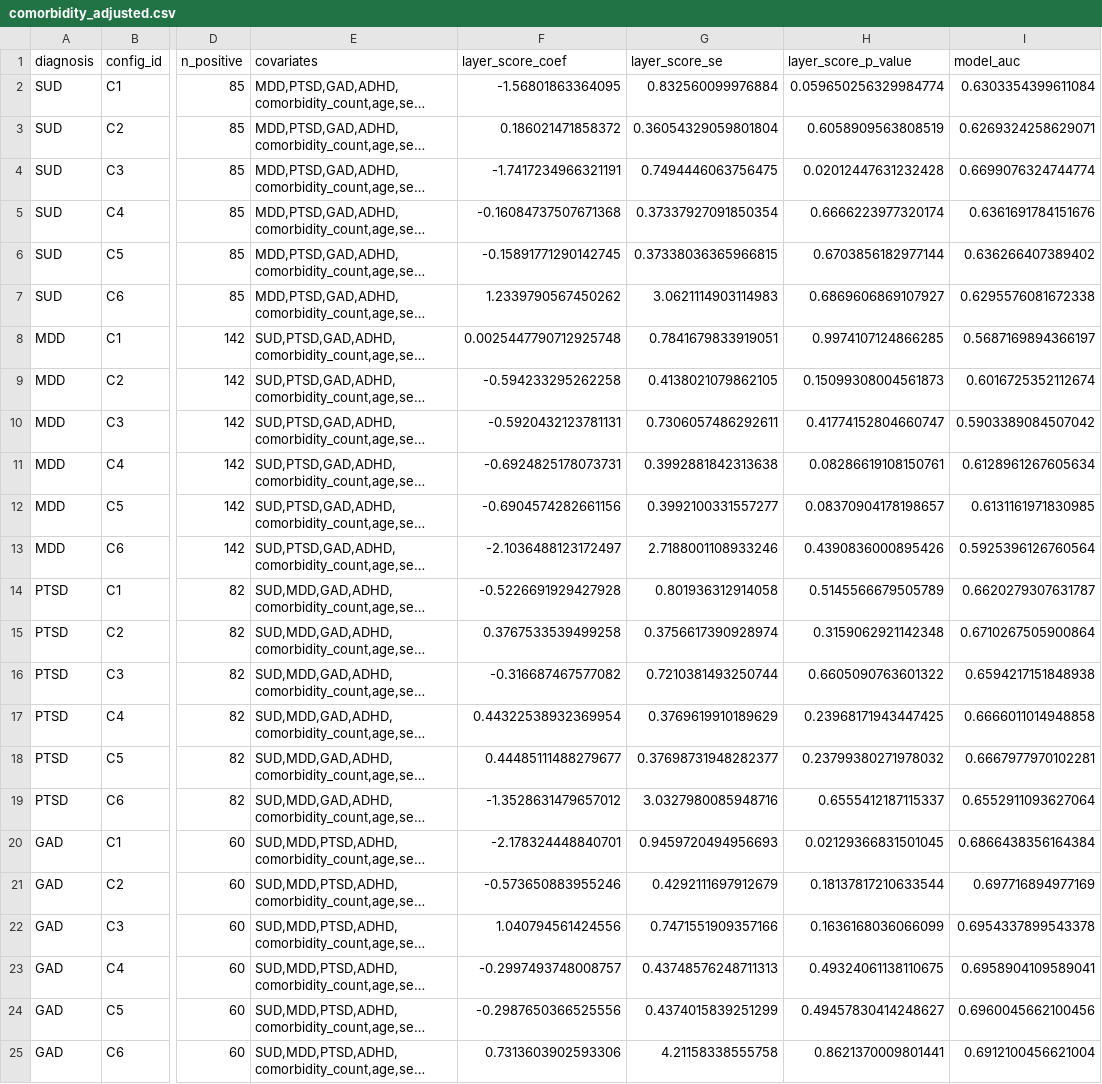
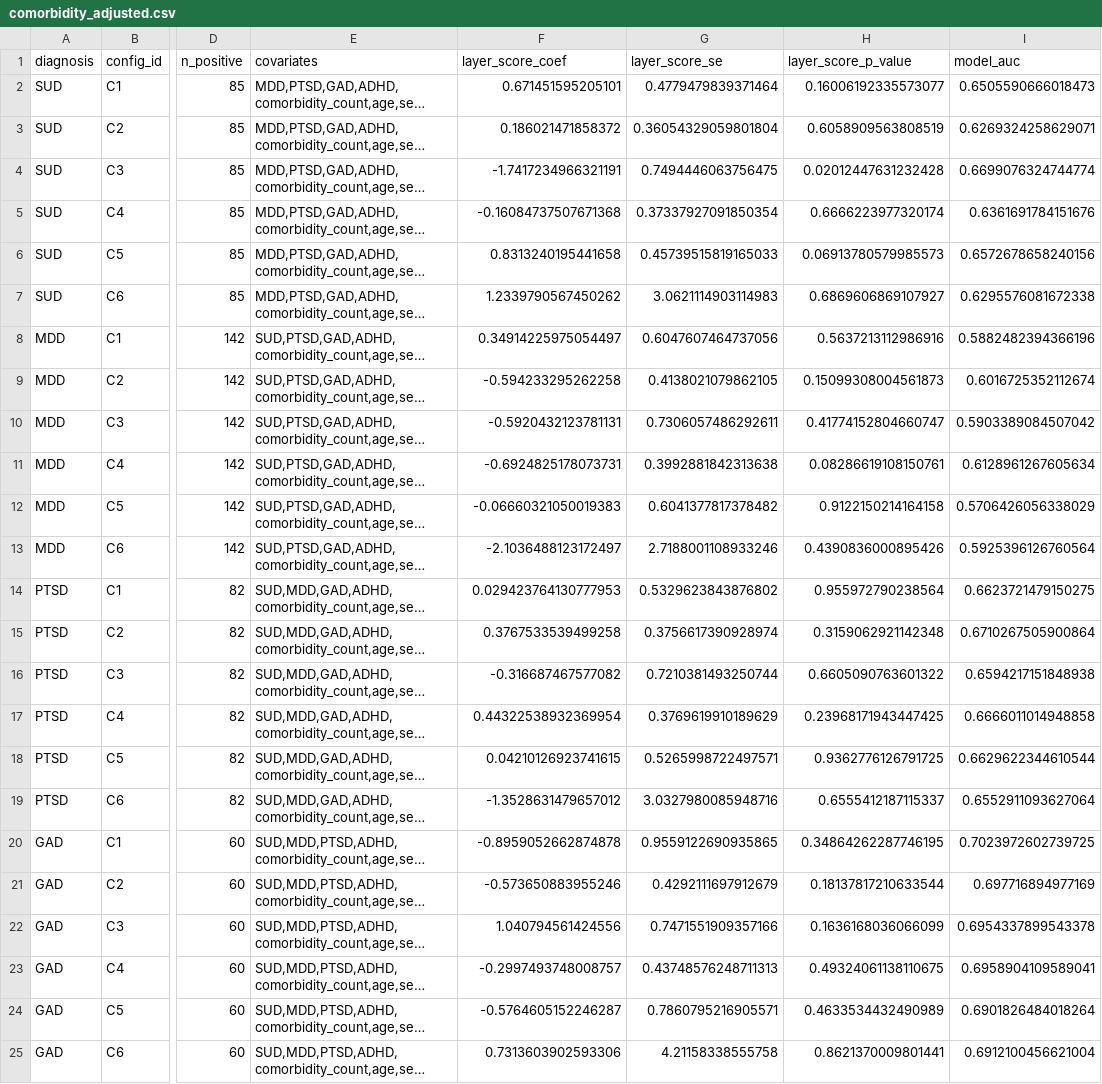
Before and after one commit to TheAwesomeAndy/operational-distinctness-paper, a CSV file: outputs/operational_distinctness/comorbidity_adjusted.csv, drawn as a sheet; only a part is shown, gaps mark what is left out; long unchanged cells end in …; the diff covers the shown part only; the diff names each change by its address in the sheet, - before the commit and + after, or states it on an @@ line.

```diff
--- a/outputs/operational_distinctness/comorbidity_adjusted.csv
+++ b/outputs/operational_distinctness/comorbidity_adjusted.csv
-F2 (layer_score_coef): -1.56801863364095
+F2 (layer_score_coef): 0.671451595205101
-G2 (layer_score_se): 0.832560099976884
+G2 (layer_score_se): 0.4779479839371464
-H2 (layer_score_p_value): 0.059650256329984774
+H2 (layer_score_p_value): 0.16006192335573077
-I2 (model_auc): 0.6303354399611084
+I2 (model_auc): 0.6505590666018473
-F6 (layer_score_coef): -0.15891771290142745
+F6 (layer_score_coef): 0.8313240195441658
-G6 (layer_score_se): 0.37338036365966815
+G6 (layer_score_se): 0.45739515819165033
-H6 (layer_score_p_value): 0.6703856182977144
+H6 (layer_score_p_value): 0.06913780579985573
-I6 (model_auc): 0.636266407389402
+I6 (model_auc): 0.6572678658240156
-F8 (layer_score_coef): 0.0025447790712925748
+F8 (layer_score_coef): 0.34914225975054497
-G8 (layer_score_se): 0.7841679833919051
+G8 (layer_score_se): 0.6047607464737056
-H8 (layer_score_p_value): 0.9974107124866285
+H8 (layer_score_p_value): 0.5637213112986916
-I8 (model_auc): 0.5687169894366197
+I8 (model_auc): 0.5882482394366196
-F12 (layer_score_coef): -0.6904574282661156
+F12 (layer_score_coef): -0.06660321050019383
-G12 (layer_score_se): 0.3992100331557277
+G12 (layer_score_se): 0.6041377817378482
-H12 (layer_score_p_value): 0.08370904178198657
+H12 (layer_score_p_value): 0.9122150214164158
-I12 (model_auc): 0.6131161971830985
+I12 (model_auc): 0.5706426056338029
-F14 (layer_score_coef): -0.5226691929427928
+F14 (layer_score_coef): 0.029423764130777953
-G14 (layer_score_se): 0.801936312914058
+G14 (layer_score_se): 0.5329623843876802
-H14 (layer_score_p_value): 0.5145566679505789
+H14 (layer_score_p_value): 0.955972790238564
-I14 (model_auc): 0.6620279307631787
+I14 (model_auc): 0.6623721479150275
-F18 (layer_score_coef): 0.44485111488279677
+F18 (layer_score_coef): 0.04210126923741615
-G18 (layer_score_se): 0.37698731948282377
+G18 (layer_score_se): 0.5265998722497571
-H18 (layer_score_p_value): 0.23799380271978032
+H18 (layer_score_p_value): 0.9362776126791725
-I18 (model_auc): 0.6667977970102281
+I18 (model_auc): 0.6629622344610544
-F20 (layer_score_coef): -2.178324448840701
+F20 (layer_score_coef): -0.8959052662874878
-G20 (layer_score_se): 0.9459720494956693
+G20 (layer_score_se): 0.9559122690935865
-H20 (layer_score_p_value): 0.02129366831501045
+H20 (layer_score_p_value): 0.34864262287746195
-I20 (model_auc): 0.6866438356164384
+I20 (model_auc): 0.7023972602739725
-F24 (layer_score_coef): -0.2987650366525556
+F24 (layer_score_coef): -0.5764605152246287
-G24 (layer_score_se): 0.4374015839251299
+G24 (layer_score_se): 0.7860795216905571
-H24 (layer_score_p_value): 0.49457830414248627
+H24 (layer_score_p_value): 0.4633534432490989
-I24 (model_auc): 0.6960045662100456
+I24 (model_auc): 0.6901826484018264
```
Also changed, not shown: 8 edited cells elsewhere in this file, outputs/operational_distinctness/affective_ablation_metrics.csv, outputs/operational_distinctness/affective_predictions.csv, 17 other files.
